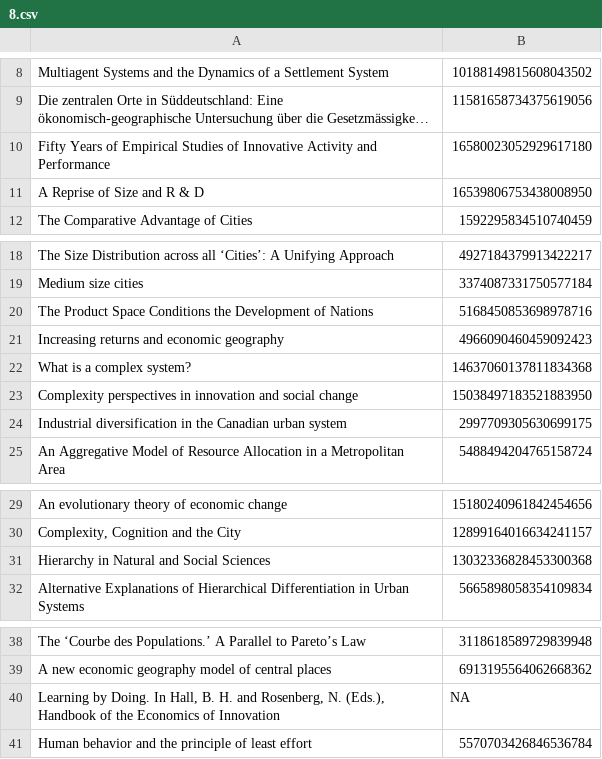
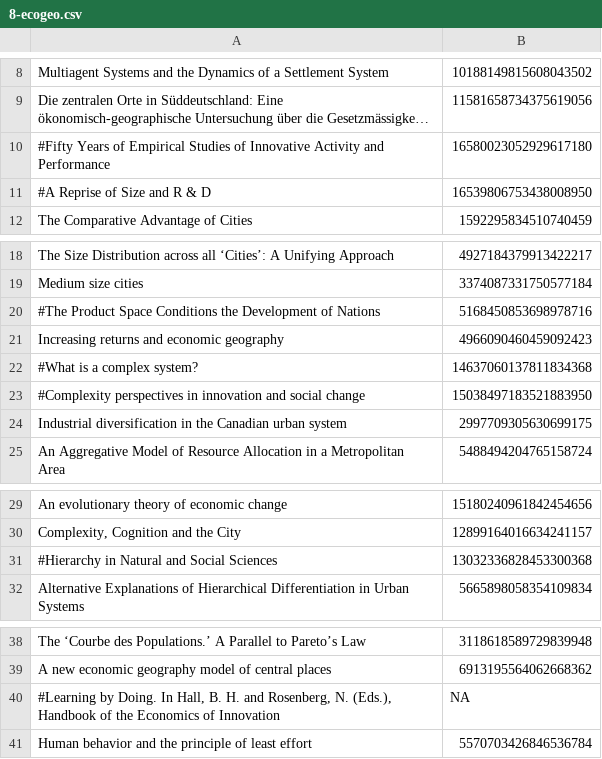
Before and after one commit to JusteRaimbault/Perspectivism, a CSV file: Models/QuantEpistemo/data/imported/8-ecogeo.csv (was Models/QuantEpistemo/data/cited/8.csv), drawn as a sheet; only a part is shown, gaps mark what is left out; long unchanged cells end in …; the diff names each change by its address in the sheet, - before the commit and + after, or states it on an @@ line.

```diff
--- a/Models/QuantEpistemo/data/cited/8.csv
+++ b/Models/QuantEpistemo/data/imported/8-ecogeo.csv
-A10: Fifty Years of…
+A10: #Fifty Years of…
-A11: A Reprise of Size and R & D
+A11: #A Reprise of Size and R & D
-A20: The Product Space…
+A20: #The Product Space…
-A22: What is a complex system?
+A22: #What is a complex system?
-A23: Complexity perspectives in…
+A23: #Complexity perspectives in…
-A31: Hierarchy in Natural and Social Sciences
+A31: #Hierarchy in Natural and Social Sciences
-A40: Learning by Doing.…
+A40: #Learning by Doing.…
```
Also changed, not shown: Models/QuantEpistemo/data/imported/6-simpopnet.csv, Models/QuantEpistemo/data/imported/7-china.csv.
